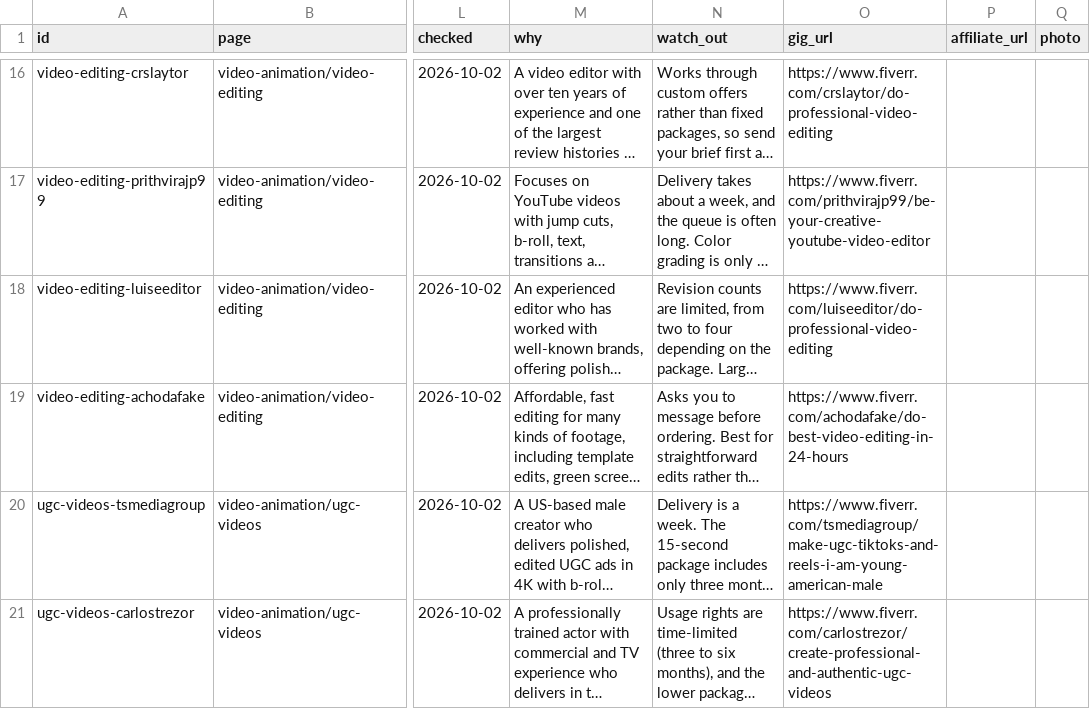
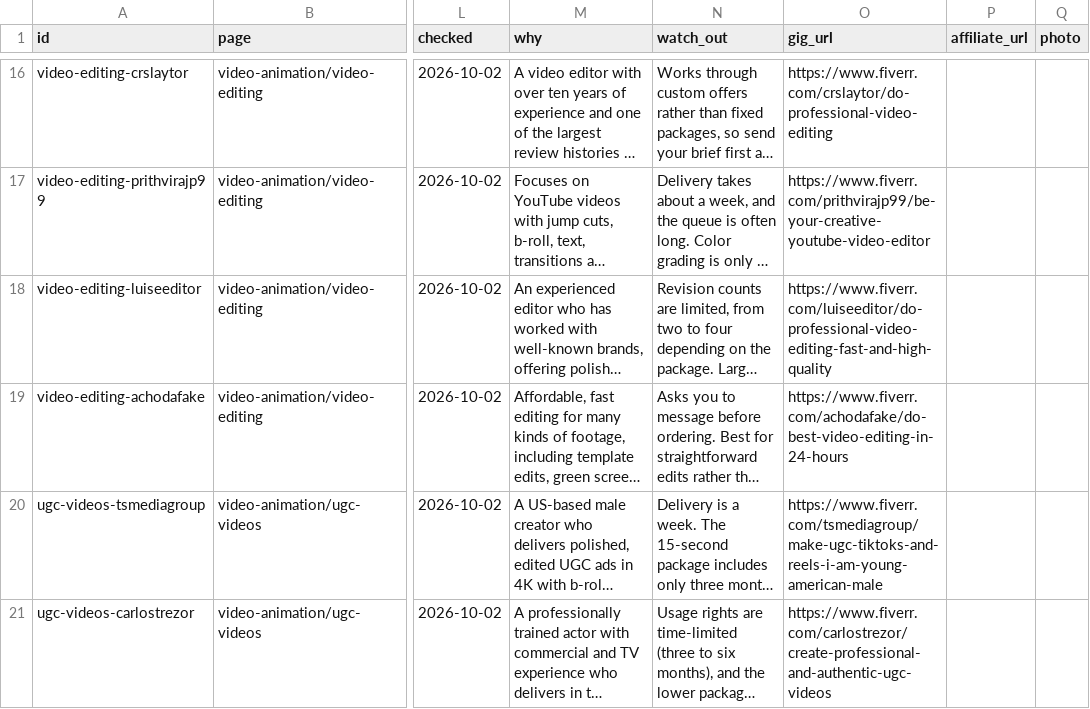
Before and after one commit to chibok0224-art/chibok0224-art.github.io, a CSV file: content/gigs.csv, drawn as a sheet; only a part is shown, gaps mark what is left out; long unchanged cells end in …; the diff names each change by its address in the sheet, - before the commit and + after, or states it on an @@ line.

```diff
--- a/content/gigs.csv
+++ b/content/gigs.csv
-O18 (gig_url): https://www.fiverr.com/luiseeditor/do-professional-video-editing
+O18 (gig_url): https://www.fiverr.com/luiseeditor/do-professional-video-editing-fast-and-high-quality
```
Also changed, not shown: 1 other file.
